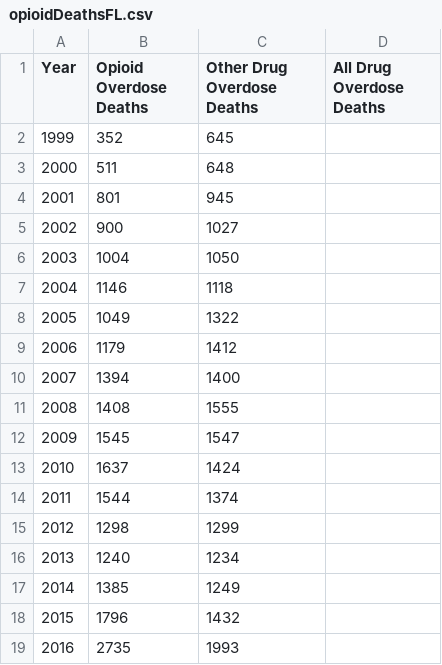
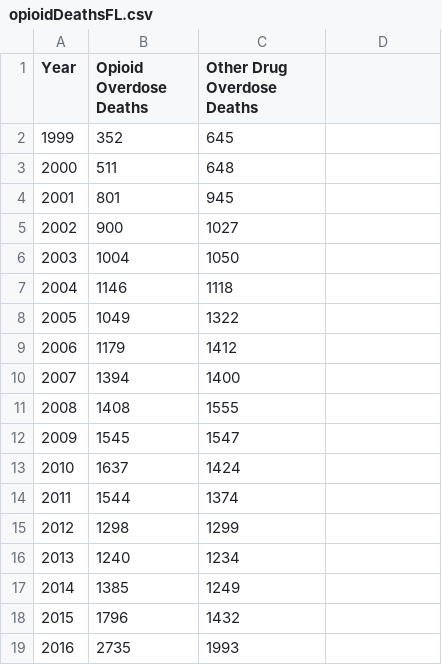
Before and after one commit to caseyperk/caseyperk.github.io, a CSV file: opioidDeathsFL.csv, drawn as a sheet.

Commit message:
Update opioidDeathsFL.csv

```diff
--- a/opioidDeathsFL.csv
+++ b/opioidDeathsFL.csv
@@ -1,2 +1,2 @@
-Year,Opioid Overdose Deaths,Other Drug Overdose Deaths,All Drug Overdose Deaths
+Year,Opioid Overdose Deaths,Other Drug Overdose Deaths
 1999,352,645
```
